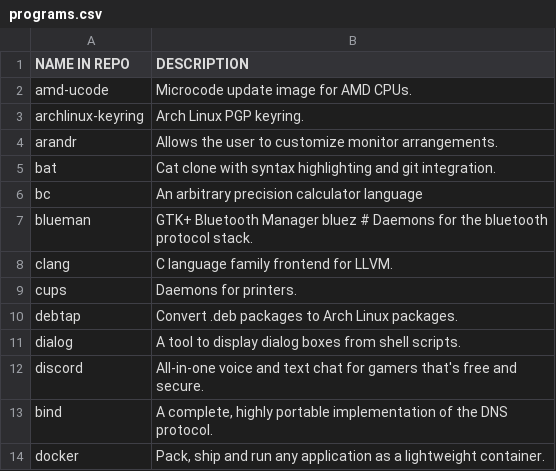
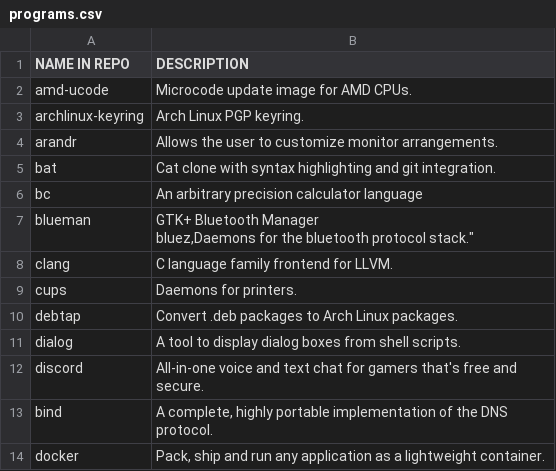
Before and after one commit to mathstylish/dotfiles, a CSV file: programs/programs.csv, drawn as a sheet; only a part is shown.

Commit message:
Update programs.csv

```diff
--- a/programs/programs.csv
+++ b/programs/programs.csv
@@ -6,3 +6,4 @@ bat,"Cat clone with syntax highlighting and git integration."
 bc,"An arbitrary precision calculator language"
-blueman,"GTK+ Bluetooth Manager bluez       # Daemons for the bluetooth protocol stack."
+blueman,"GTK+ Bluetooth Manager
+bluez,"Daemons for the bluetooth protocol stack."
 clang,"C language family frontend for LLVM."
```
